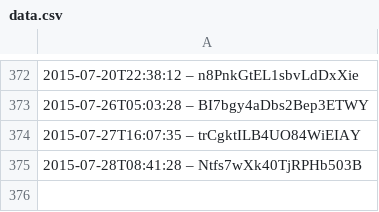
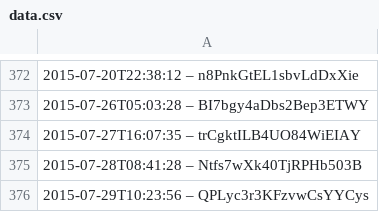
Before and after one commit to slunfuedrac/solana-trading-bot-v2, a CSV file: data.csv, drawn as a sheet; only a part is shown, gaps mark what is left out; the diff names each change by its address in the sheet, - before the commit and + after, or states it on an @@ line.

```diff
--- a/data.csv
+++ b/data.csv
+row 376: 2015-07-29T10:23:56 – QPLyc3r3KFzvwCsYYCys
```
